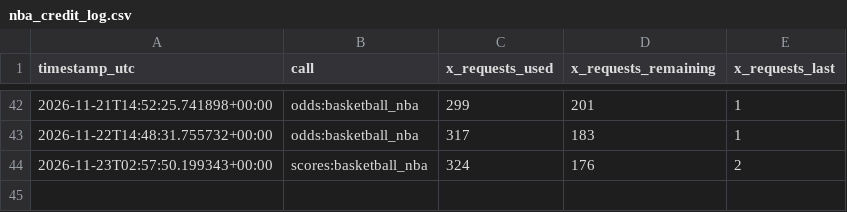
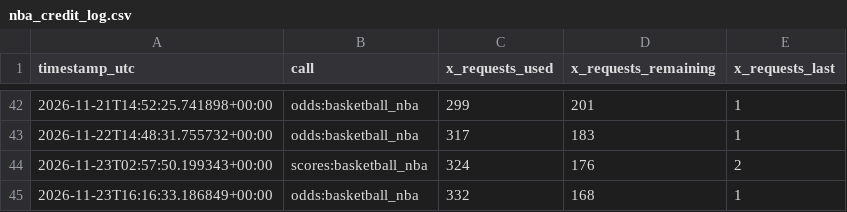
Before and after one commit to frazwil19-gif/prediction-markets-lab, a CSV file: predictions/nba_credit_log.csv, drawn as a sheet; only a part is shown, gaps mark what is left out.

```diff
--- a/predictions/nba_credit_log.csv
+++ b/predictions/nba_credit_log.csv
@@ -44 +44,2 @@ timestamp_utc,call,x_requests_used,x_requests_remaining,x_requests_last
 2026-11-23T02:57:50.199343+00:00,scores:basketball_nba,324,176,2
+2026-11-23T16:16:33.186849+00:00,odds:basketball_nba,332,168,1
```
Also changed, not shown: paper_betting_v2/evaluation_runs.csv, reports/bet_selection_v2_candidates.csv, 24 other files.
